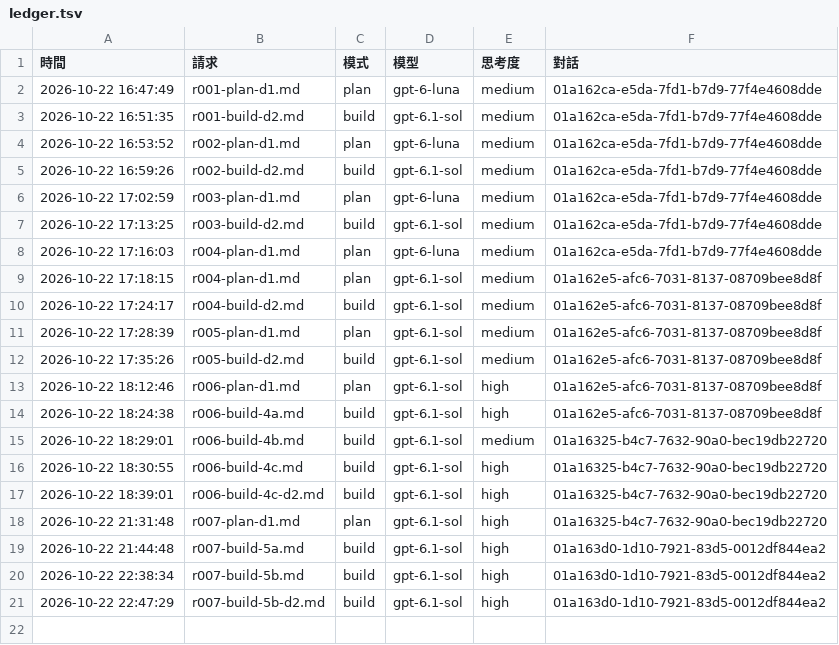
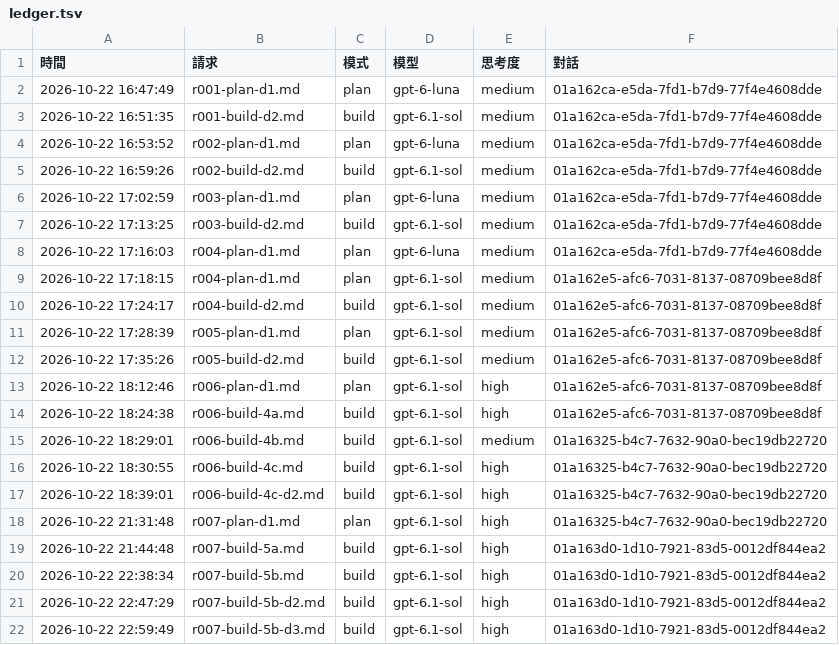
Before and after one commit to EricRose043/escape-room-game, a TSV file: supervisor/ledger.tsv, drawn as a sheet; the diff names each change by its address in the sheet, - before the commit and + after, or states it on an @@ line.

```diff
--- a/supervisor/ledger.tsv
+++ b/supervisor/ledger.tsv
+row 22: 2026-10-22 22:59:49 | r007-build-5b-d3.md | build | gpt-6.1-sol | high | 01a163d0-1d10-7921-83d5-0012df844ea2
```
Also changed, not shown: 4 other files.
